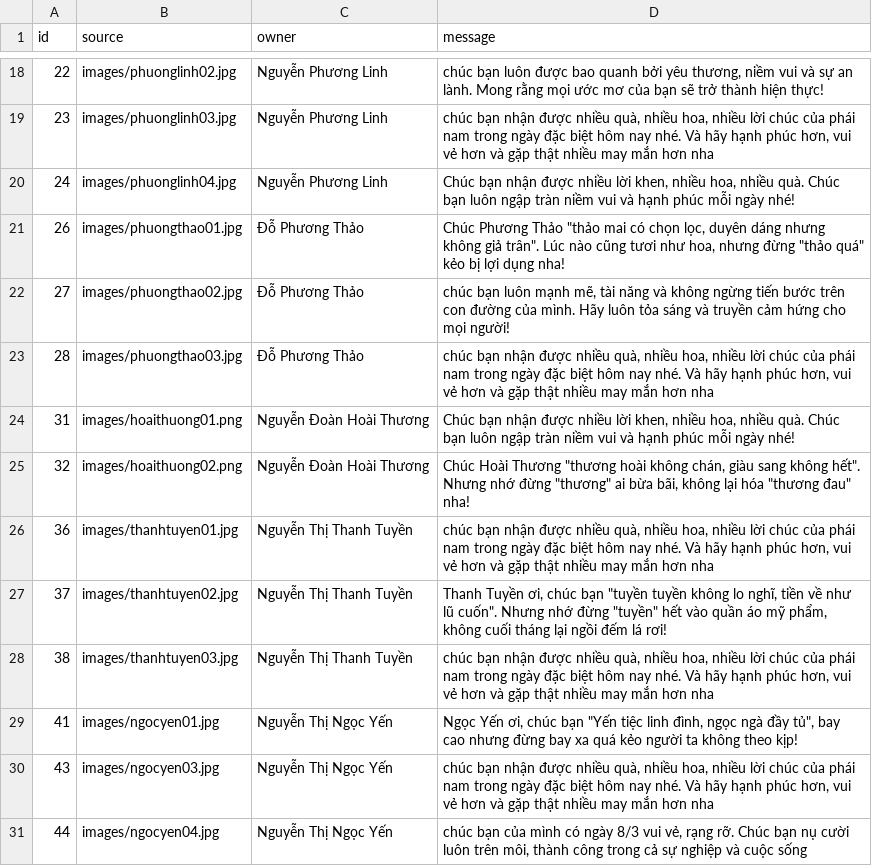
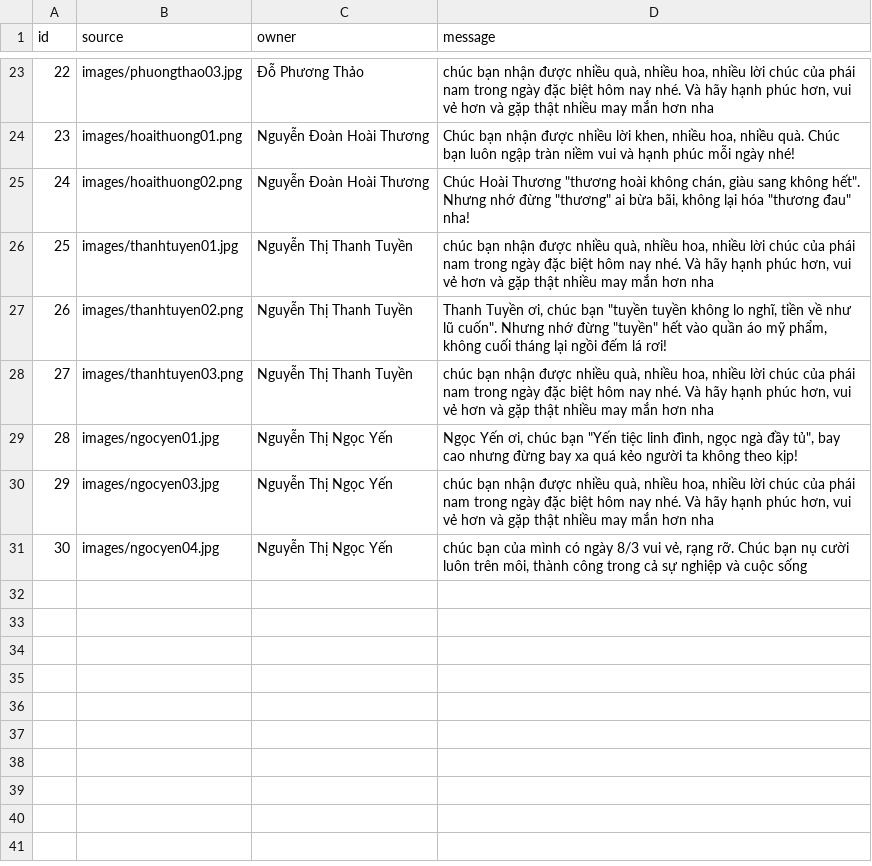
Before and after one commit to ChiCongn/Girls-Day, a CSV file: images.csv, drawn as a sheet; only a part is shown, gaps mark what is left out; the diff covers the shown part only.

```diff
--- a/images.csv
+++ b/images.csv
@@ -18,14 +23,9 @@ id	source	owner	message
-22	images/phuonglinh02.jpg	Nguyễn Phương Linh	chúc bạn luôn được bao quanh bởi yêu thương, niềm vui và sự an lành. Mong rằng mọi ước mơ của bạn sẽ trở thành hiện thực!
-23	images/phuonglinh03.jpg	Nguyễn Phương Linh	chúc bạn nhận được nhiều quà, nhiều hoa, nhiều lời chúc của phái nam trong ngày đặc biệt hôm nay nhé. Và hãy hạnh phúc hơn, vui vẻ hơn và gặp thật nhiều may mắn hơn nha
-24	images/phuonglinh04.jpg	Nguyễn Phương Linh	Chúc bạn nhận được nhiều lời khen, nhiều hoa, nhiều quà. Chúc bạn luôn ngập tràn niềm vui và hạnh phúc mỗi ngày nhé!
-26	images/phuongthao01.jpg	Đỗ Phương Thảo	Chúc Phương Thảo "thảo mai có chọn lọc, duyên dáng nhưng không giả trân". Lúc nào cũng tươi như hoa, nhưng đừng "thảo quá" kẻo bị lợi dụng nha!
-27	images/phuongthao02.jpg	Đỗ Phương Thảo	chúc bạn luôn mạnh mẽ, tài năng và không ngừng tiến bước trên con đường của mình. Hãy luôn tỏa sáng và truyền cảm hứng cho mọi người!
-28	images/phuongthao03.jpg	Đỗ Phương Thảo	chúc bạn nhận được nhiều quà, nhiều hoa, nhiều lời chúc của phái nam trong ngày đặc biệt hôm nay nhé. Và hãy hạnh phúc hơn, vui vẻ hơn và gặp thật nhiều may mắn hơn nha
-31	images/hoaithuong01.png	Nguyễn Đoàn Hoài Thương	Chúc bạn nhận được nhiều lời khen, nhiều hoa, nhiều quà. Chúc bạn luôn ngập tràn niềm vui và hạnh phúc mỗi ngày nhé!
-32	images/hoaithuong02.png	Nguyễn Đoàn Hoài Thương	Chúc Hoài Thương "thương hoài không chán, giàu sang không hết". Nhưng nhớ đừng "thương" ai bừa bãi, không lại hóa "thương đau" nha!
-36	images/thanhtuyen01.jpg	Nguyễn Thị Thanh Tuyền	chúc bạn nhận được nhiều quà, nhiều hoa, nhiều lời chúc của phái nam trong ngày đặc biệt hôm nay nhé. Và hãy hạnh phúc hơn, vui vẻ hơn và gặp thật nhiều may mắn hơn nha
-37	images/thanhtuyen02.jpg	Nguyễn Thị Thanh Tuyền	Thanh Tuyền ơi, chúc bạn "tuyền tuyền không lo nghĩ, tiền về như lũ cuốn". Nhưng nhớ đừng "tuyền" hết vào quần áo mỹ phẩm, không cuối tháng lại ngồi đếm lá rơi!
-38	images/thanhtuyen03.jpg	Nguyễn Thị Thanh Tuyền	chúc bạn nhận được nhiều quà, nhiều hoa, nhiều lời chúc của phái nam trong ngày đặc biệt hôm nay nhé. Và hãy hạnh phúc hơn, vui vẻ hơn và gặp thật nhiều may mắn hơn nha
-41	images/ngocyen01.jpg	Nguyễn Thị Ngọc Yến	Ngọc Yến ơi, chúc bạn "Yến tiệc linh đình, ngọc ngà đầy tủ", bay cao nhưng đừng bay xa quá kẻo người ta không theo kịp!
-43	images/ngocyen03.jpg	Nguyễn Thị Ngọc Yến	chúc bạn nhận được nhiều quà, nhiều hoa, nhiều lời chúc của phái nam trong ngày đặc biệt hôm nay nhé. Và hãy hạnh phúc hơn, vui vẻ hơn và gặp thật nhiều may mắn hơn nha
-44	images/ngocyen04.jpg	Nguyễn Thị Ngọc Yến	chúc bạn của mình có ngày 8/3 vui vẻ, rạng rỡ. Chúc bạn nụ cười luôn trên môi, thành công trong cả sự nghiệp và cuộc sống
+22	images/phuongthao03.jpg	Đỗ Phương Thảo	chúc bạn nhận được nhiều quà, nhiều hoa, nhiều lời chúc của phái nam trong ngày đặc biệt hôm nay nhé. Và hãy hạnh phúc hơn, vui vẻ hơn và gặp thật nhiều may mắn hơn nha
+23	images/hoaithuong01.png	Nguyễn Đoàn Hoài Thương	Chúc bạn nhận được nhiều lời khen, nhiều hoa, nhiều quà. Chúc bạn luôn ngập tràn niềm vui và hạnh phúc mỗi ngày nhé!
+24	images/hoaithuong02.png	Nguyễn Đoàn Hoài Thương	Chúc Hoài Thương "thương hoài không chán, giàu sang không hết". Nhưng nhớ đừng "thương" ai bừa bãi, không lại hóa "thương đau" nha!
+25	images/thanhtuyen01.jpg	Nguyễn Thị Thanh Tuyền	chúc bạn nhận được nhiều quà, nhiều hoa, nhiều lời chúc của phái nam trong ngày đặc biệt hôm nay nhé. Và hãy hạnh phúc hơn, vui vẻ hơn và gặp thật nhiều may mắn hơn nha
+26	images/thanhtuyen02.png	Nguyễn Thị Thanh Tuyền	Thanh Tuyền ơi, chúc bạn "tuyền tuyền không lo nghĩ, tiền về như lũ cuốn". Nhưng nhớ đừng "tuyền" hết vào quần áo mỹ phẩm, không cuối tháng lại ngồi đếm lá rơi!
+27	images/thanhtuyen03.png	Nguyễn Thị Thanh Tuyền	chúc bạn nhận được nhiều quà, nhiều hoa, nhiều lời chúc của phái nam trong ngày đặc biệt hôm nay nhé. Và hãy hạnh phúc hơn, vui vẻ hơn và gặp thật nhiều may mắn hơn nha
+28	images/ngocyen01.jpg	Nguyễn Thị Ngọc Yến	Ngọc Yến ơi, chúc bạn "Yến tiệc linh đình, ngọc ngà đầy tủ", bay cao nhưng đừng bay xa quá kẻo người ta không theo kịp!
+29	images/ngocyen03.jpg	Nguyễn Thị Ngọc Yến	chúc bạn nhận được nhiều quà, nhiều hoa, nhiều lời chúc của phái nam trong ngày đặc biệt hôm nay nhé. Và hãy hạnh phúc hơn, vui vẻ hơn và gặp thật nhiều may mắn hơn nha
+30	images/ngocyen04.jpg	Nguyễn Thị Ngọc Yến	chúc bạn của mình có ngày 8/3 vui vẻ, rạng rỡ. Chúc bạn nụ cười luôn trên môi, thành công trong cả sự nghiệp và cuộc sống
```
Also changed, not shown: 5 added rows and 31 edited cells elsewhere in this file, 1 other file.
